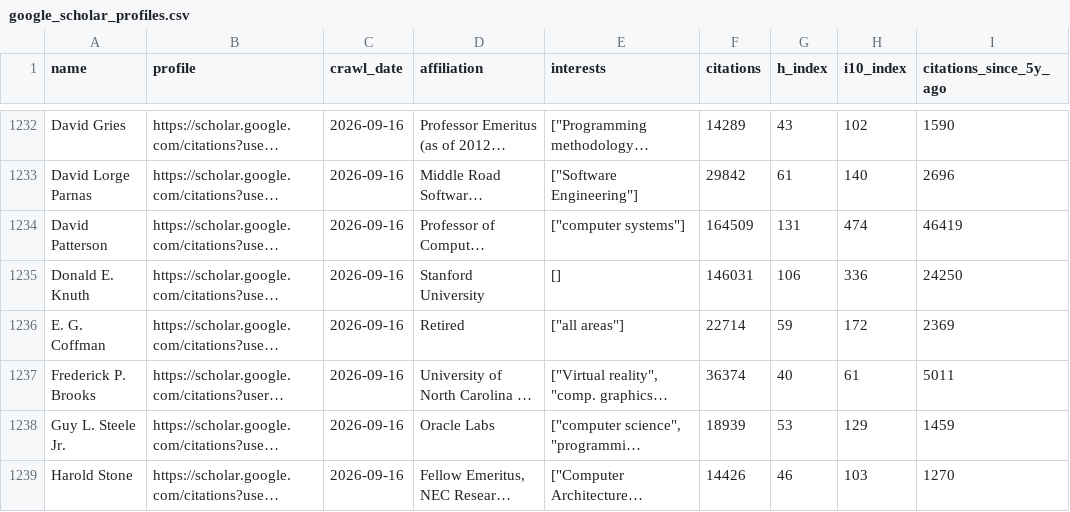
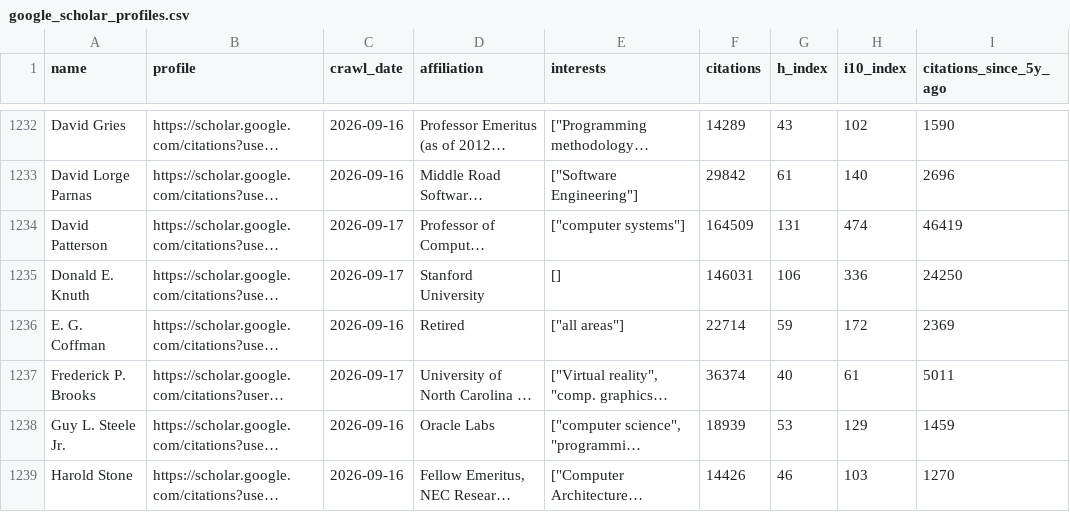
Before and after one commit to lintool/cs-big-cows, a CSV file: data/google_scholar_profiles.csv, drawn as a sheet; only a part is shown, gaps mark what is left out; long unchanged cells end in …; the diff covers the shown part only; the diff names each change by its address in the sheet, - before the commit and + after, or states it on an @@ line.

```diff
--- a/data/google_scholar_profiles.csv
+++ b/data/google_scholar_profiles.csv
-C1234:C1235 (crawl_date): 2026-09-16
+C1234:C1235 (crawl_date): 2026-09-17
-C1237 (crawl_date): 2026-09-16
+C1237 (crawl_date): 2026-09-17
```
Also changed, not shown: 4 added rows, 2 removed rows and 59 edited cells elsewhere in this file, data/turing_award_winners.csv, 17 other files.
